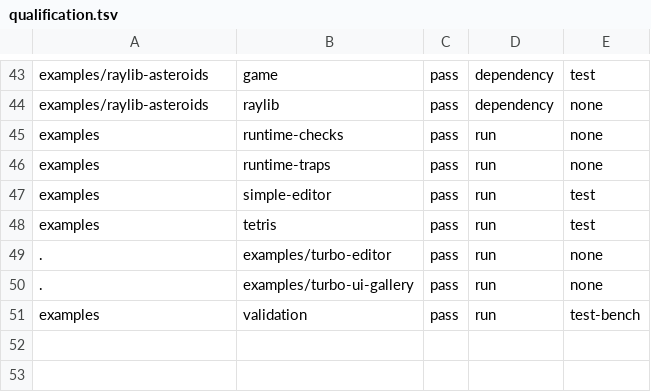
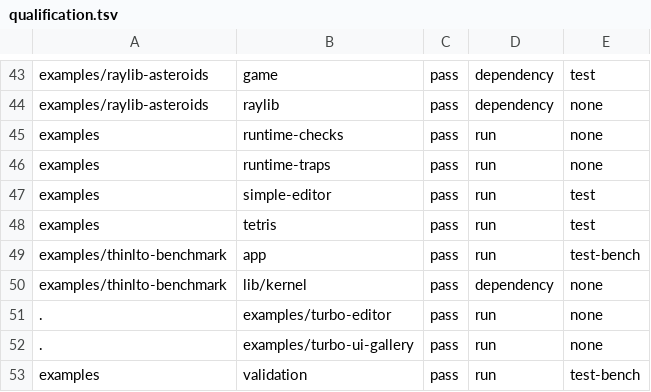
Before and after one commit to miguelbranco80/draft, a TSV file: examples/qualification.tsv, drawn as a sheet; only a part is shown, gaps mark what is left out; the diff names each change by its address in the sheet, - before the commit and + after, or states it on an @@ line.

Commit message:
Add a cross-package ThinLTO benchmark

```diff
--- a/examples/qualification.tsv
+++ b/examples/qualification.tsv
+row 49: examples/thinlto-benchmark | app | pass | run | test-bench
+row 50: examples/thinlto-benchmark | lib/kernel | pass | dependency | none
```
Also changed, not shown: 6 other files.
